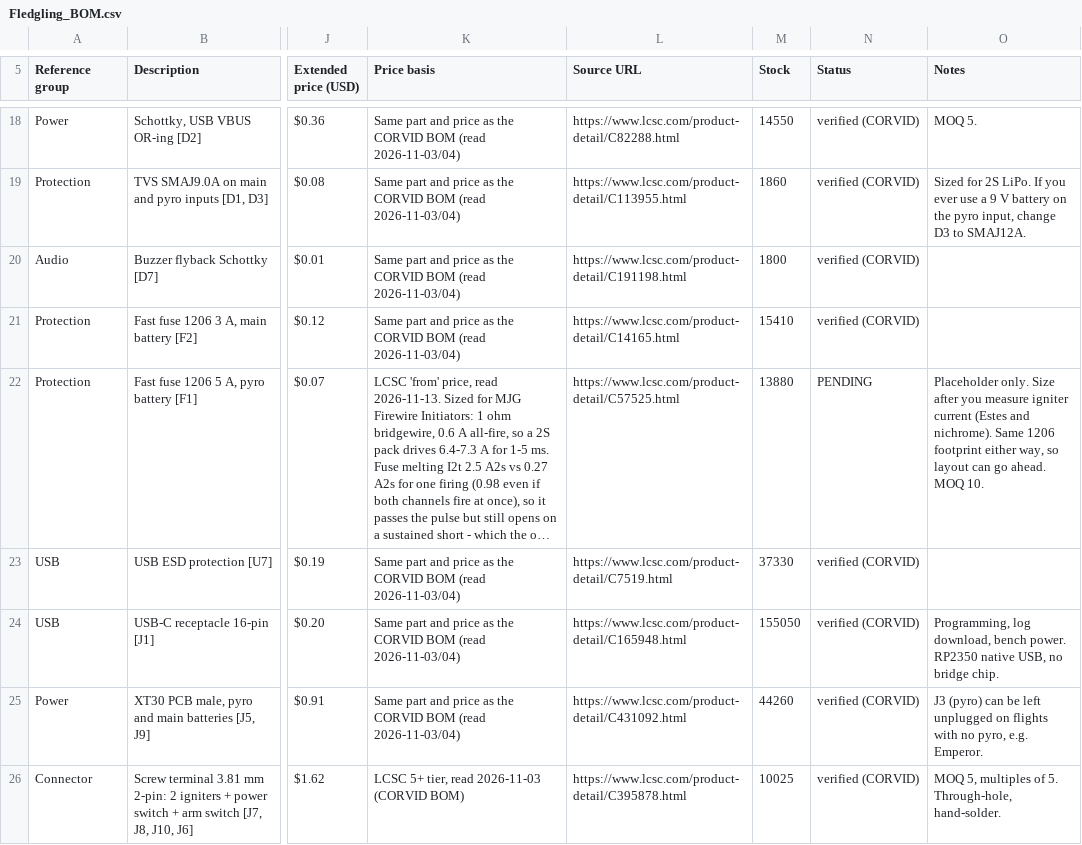
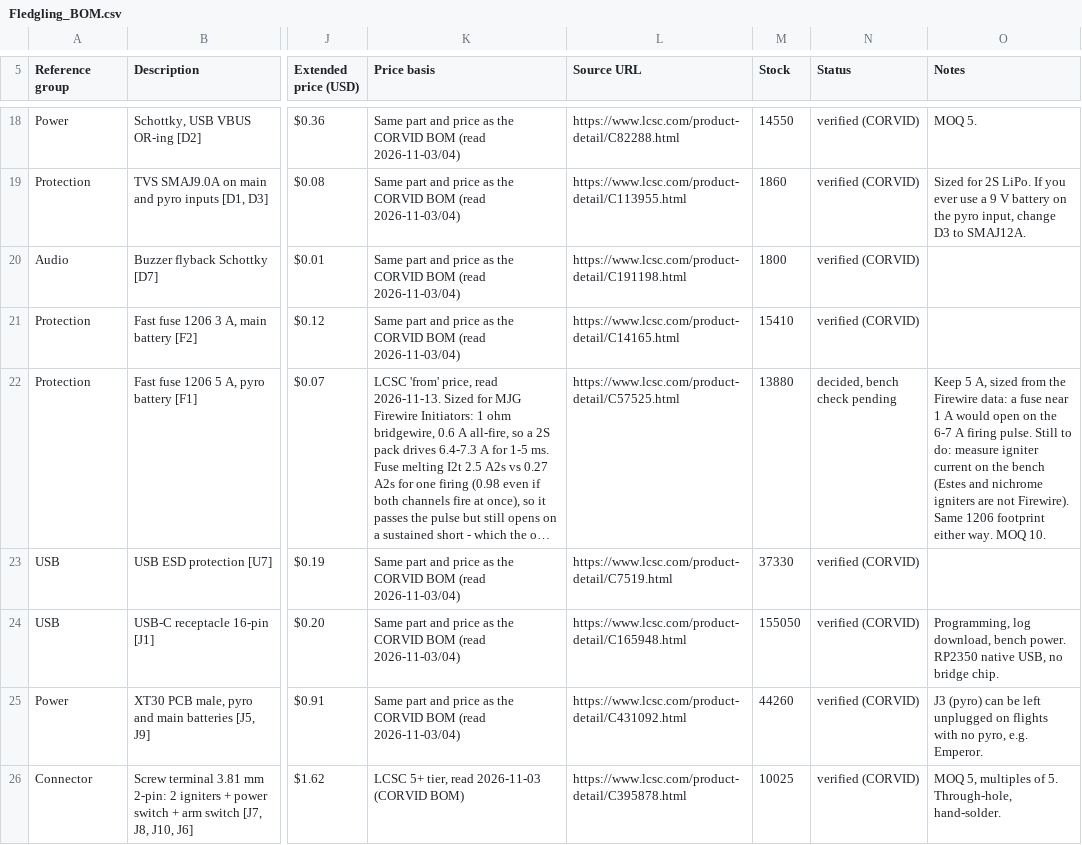
Before and after one commit to Birdbrain-Aviation/fledgling, a CSV file: bom/Fledgling_BOM.csv, drawn as a sheet; only a part is shown, gaps mark what is left out; long unchanged cells end in …; the diff covers the shown part only; the diff names each change by its address in the sheet, - before the commit and + after, or states it on an @@ line.

```diff
--- a/bom/Fledgling_BOM.csv
+++ b/bom/Fledgling_BOM.csv
-N22 (Status): PENDING
+N22 (Status): decided, bench check pending
-O22 (Notes): Placeholder only. Size after you measure igniter current (Estes and nichrome). Same 1206 footprint either way, so layout can go ahead. MOQ 10.
+O22 (Notes): Keep 5 A, sized from the Firewire data: a fuse near 1 A would open on the 6-7 A firing pulse. Still to do: measure igniter current on the bench (Estes and nichrome igniters are not Firewire). Same 1206 footprint either way. MOQ 10.
```
Also changed, not shown: 1 added row and 9 edited cells elsewhere in this file, 1 other file.
